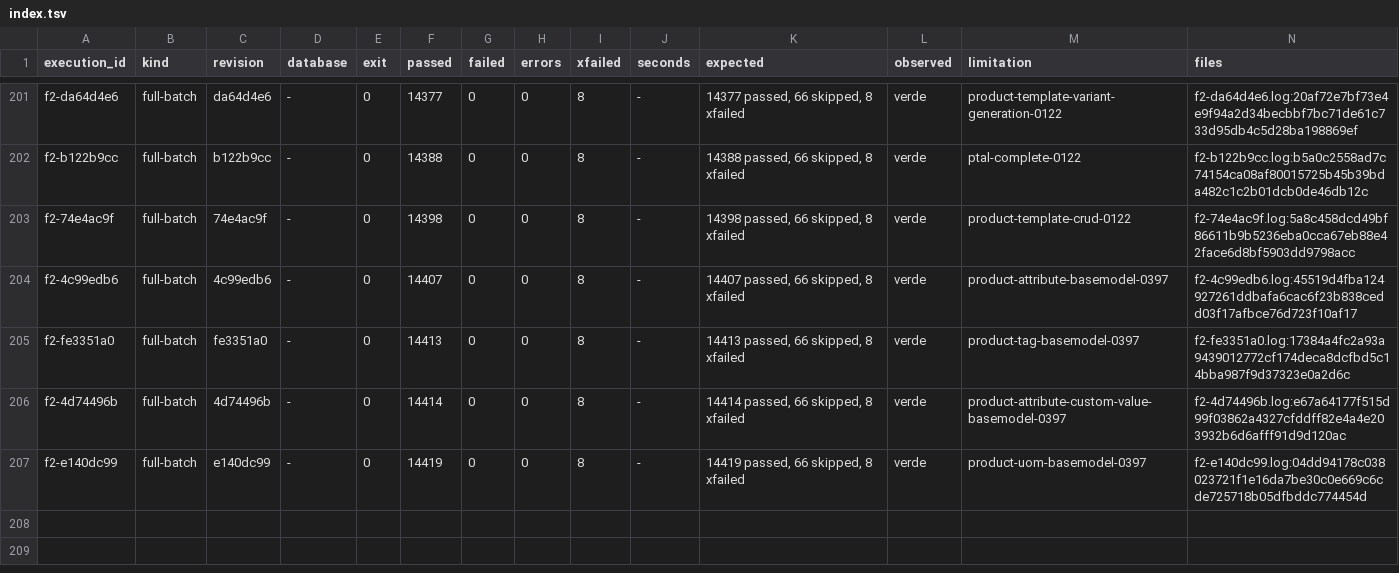
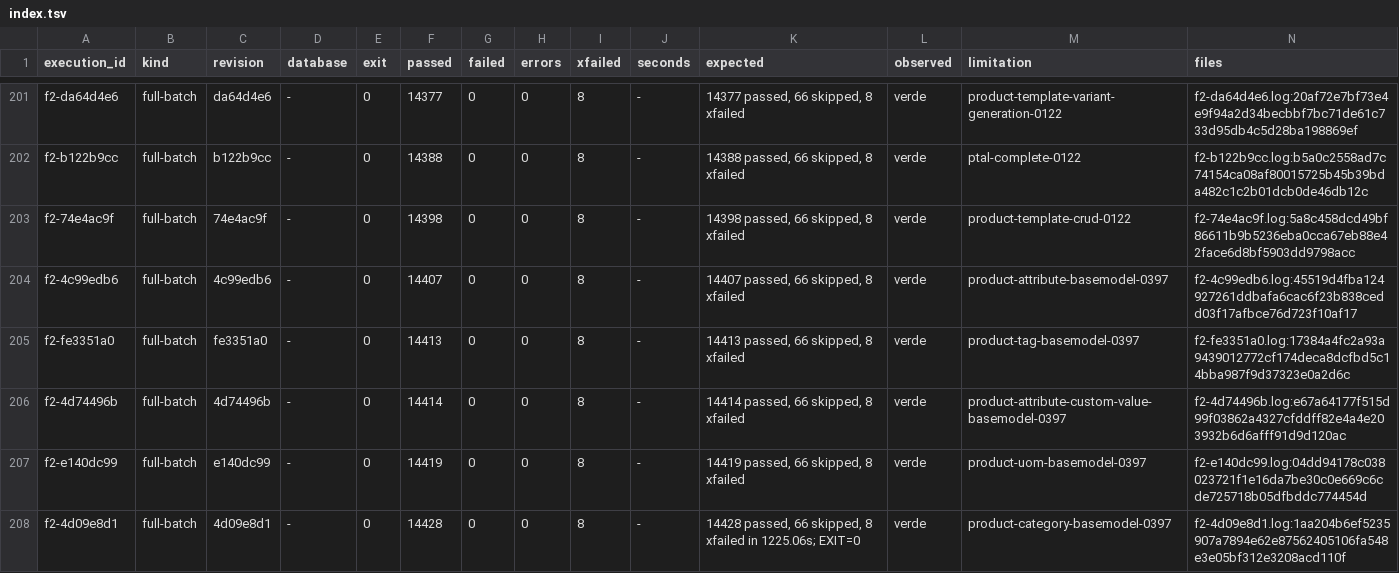
Before and after one commit to jcg-admin/kaupamex-api, a TSV file: scripts/workbench/orm-continuation-plan-20261103T095630/outputs/gates/index.tsv, drawn as a sheet; only a part is shown, gaps mark what is left out.

Commit message:
Record F2 and plan the product.category unit
The full batch on 4d09e8d1 is green and the plan gains the row that
names the product.category obligations, so the unit can settle.

```diff
--- a/scripts/workbench/orm-continuation-plan-20261103T095630/outputs/gates/index.tsv
+++ b/scripts/workbench/orm-continuation-plan-20261103T095630/outputs/gates/index.tsv
@@ -207 +207,2 @@ f2-4d74496b	full-batch	4d74496b	-	0	14414	0	0	8	-	14414 passed, 66 skipped, 8 xf
 f2-e140dc99	full-batch	e140dc99	-	0	14419	0	0	8	-	14419 passed, 66 skipped, 8 xfailed	verde	product-uom-basemodel-0397	f2-e140dc99.log:04dd94178c038023721f1e16da7be30c0e669c6cde725718b05dfbddc774454d
+f2-4d09e8d1	full-batch	4d09e8d1	-	0	14428	0	0	8	-	14428 passed, 66 skipped, 8 xfailed in 1225.06s; EXIT=0	verde	product-category-basemodel-0397	f2-4d09e8d1.log:1aa204b6ef5235907a7894e62e87562405106fa548e3e05bf312e3208acd110f
```
Also changed, not shown: 3 other files.
